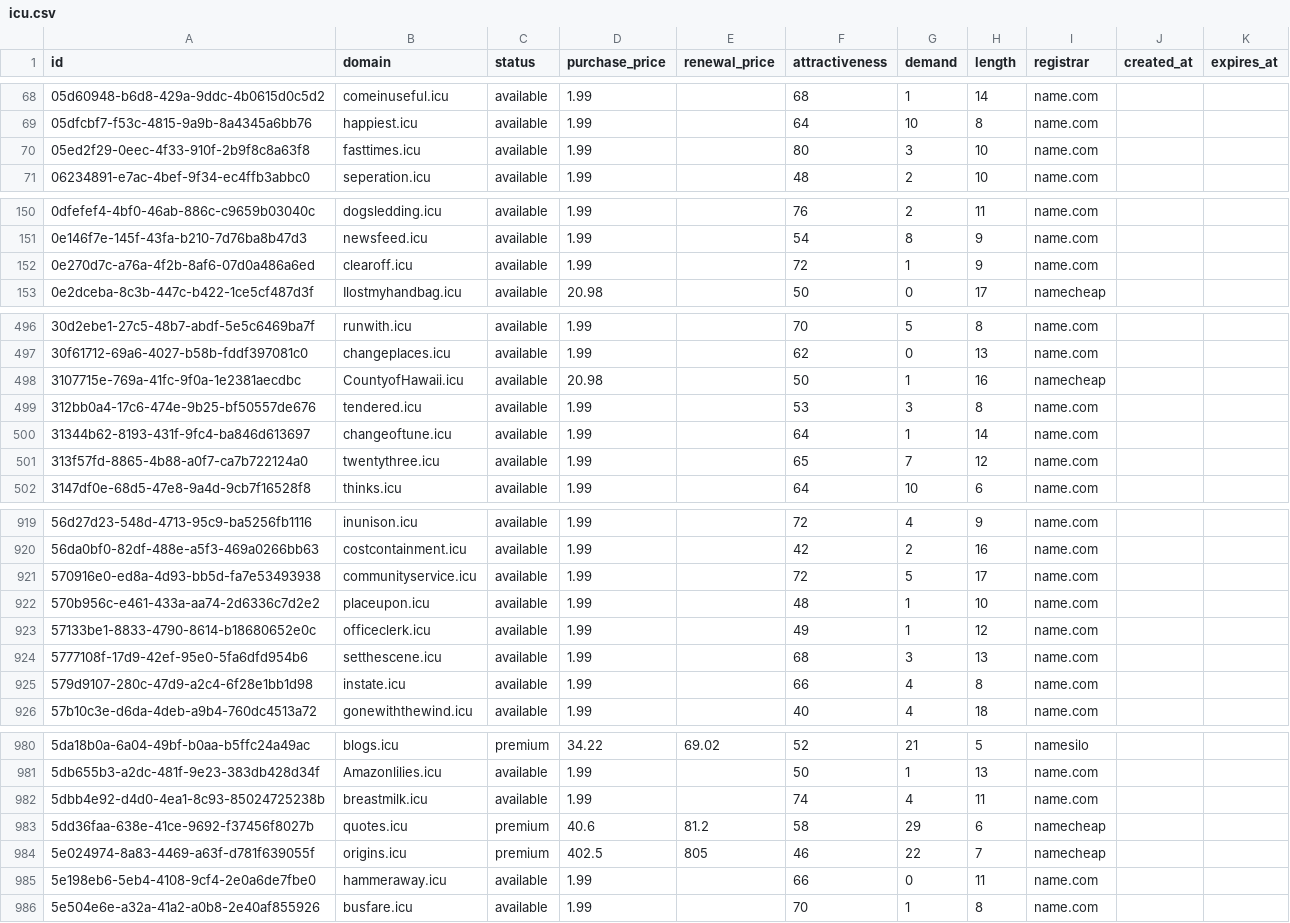
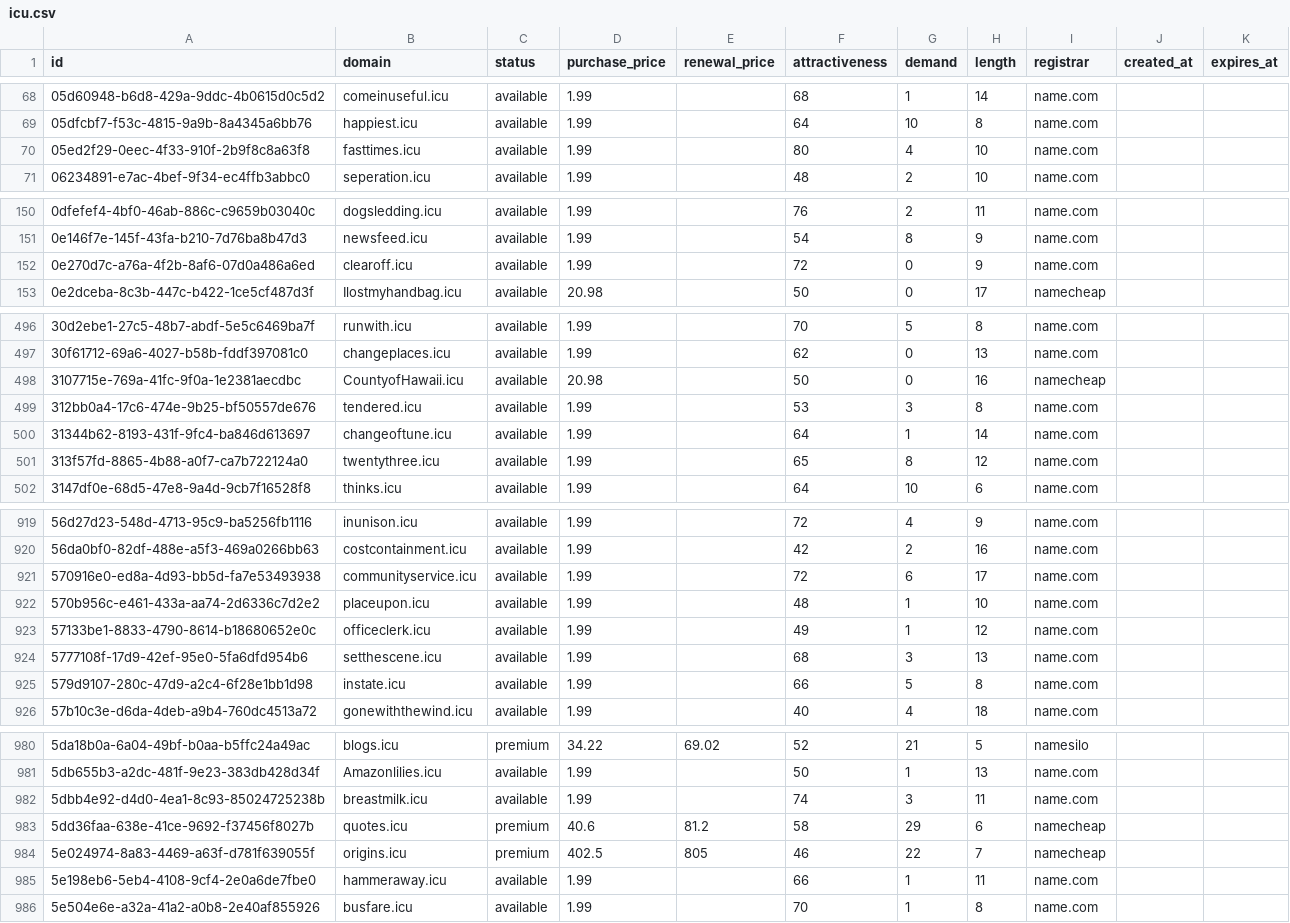
Before and after one commit to UniqueDomains/icu-oneword-domains, a CSV file: icu.csv, drawn as a sheet; only a part is shown, gaps mark what is left out; the diff covers the shown part only.

```diff
--- a/icu.csv
+++ b/icu.csv
@@ -69,3 +69,3 @@ id,domain,status,purchase_price,renewal_price,attractiveness,demand,length,regis
 05dfcbf7-f53c-4815-9a9b-8a4345a6bb76,happiest.icu,available,1.99,,64,10,8,name.com,,
-05ed2f29-0eec-4f33-910f-2b9f8c8a63f8,fasttimes.icu,available,1.99,,80,3,10,name.com,,
+05ed2f29-0eec-4f33-910f-2b9f8c8a63f8,fasttimes.icu,available,1.99,,80,4,10,name.com,,
 06234891-e7ac-4bef-9f34-ec4ffb3abbc0,seperation.icu,available,1.99,,48,2,10,name.com,,
@@ -151,3 +151,3 @@ id,domain,status,purchase_price,renewal_price,attractiveness,demand,length,regis
 0e146f7e-145f-43fa-b210-7d76ba8b47d3,newsfeed.icu,available,1.99,,54,8,9,name.com,,
-0e270d7c-a76a-4f2b-8af6-07d0a486a6ed,clearoff.icu,available,1.99,,72,1,9,name.com,,
+0e270d7c-a76a-4f2b-8af6-07d0a486a6ed,clearoff.icu,available,1.99,,72,0,9,name.com,,
 0e2dceba-8c3b-447c-b422-1ce5cf487d3f,Ilostmyhandbag.icu,available,20.98,,50,0,17,namecheap,,
@@ -497,6 +497,6 @@ id,domain,status,purchase_price,renewal_price,attractiveness,demand,length,regis
 30f61712-69a6-4027-b58b-fddf397081c0,changeplaces.icu,available,1.99,,62,0,13,name.com,,
-3107715e-769a-41fc-9f0a-1e2381aecdbc,CountyofHawaii.icu,available,20.98,,50,1,16,namecheap,,
+3107715e-769a-41fc-9f0a-1e2381aecdbc,CountyofHawaii.icu,available,20.98,,50,0,16,namecheap,,
 312bb0a4-17c6-474e-9b25-bf50557de676,tendered.icu,available,1.99,,53,3,8,name.com,,
 31344b62-8193-431f-9fc4-ba846d613697,changeoftune.icu,available,1.99,,64,1,14,name.com,,
-313f57fd-8865-4b88-a0f7-ca7b722124a0,twentythree.icu,available,1.99,,65,7,12,name.com,,
+313f57fd-8865-4b88-a0f7-ca7b722124a0,twentythree.icu,available,1.99,,65,8,12,name.com,,
 3147df0e-68d5-47e8-9a4d-9cb7f16528f8,thinks.icu,available,1.99,,64,10,6,name.com,,
@@ -920,3 +920,3 @@ id,domain,status,purchase_price,renewal_price,attractiveness,demand,length,regis
 56da0bf0-82df-488e-a5f3-469a0266bb63,costcontainment.icu,available,1.99,,42,2,16,name.com,,
-570916e0-ed8a-4d93-bb5d-fa7e53493938,communityservice.icu,available,1.99,,72,5,17,name.com,,
+570916e0-ed8a-4d93-bb5d-fa7e53493938,communityservice.icu,available,1.99,,72,6,17,name.com,,
 570b956c-e461-433a-aa74-2d6336c7d2e2,placeupon.icu,available,1.99,,48,1,10,name.com,,
@@ -924,3 +924,3 @@ id,domain,status,purchase_price,renewal_price,attractiveness,demand,length,regis
 5777108f-17d9-42ef-95e0-5fa6dfd954b6,setthescene.icu,available,1.99,,68,3,13,name.com,,
-579d9107-280c-47d9-a2c4-6f28e1bb1d98,instate.icu,available,1.99,,66,4,8,name.com,,
+579d9107-280c-47d9-a2c4-6f28e1bb1d98,instate.icu,available,1.99,,66,5,8,name.com,,
 57b10c3e-d6da-4deb-a9b4-760dc4513a72,gonewiththewind.icu,available,1.99,,40,4,18,name.com,,
@@ -981,6 +981,6 @@ id,domain,status,purchase_price,renewal_price,attractiveness,demand,length,regis
 5db655b3-a2dc-481f-9e23-383db428d34f,Amazonlilies.icu,available,1.99,,50,1,13,name.com,,
-5dbb4e92-d4d0-4ea1-8c93-85024725238b,breastmilk.icu,available,1.99,,74,4,11,name.com,,
+5dbb4e92-d4d0-4ea1-8c93-85024725238b,breastmilk.icu,available,1.99,,74,3,11,name.com,,
 5dd36faa-638e-41ce-9692-f37456f8027b,quotes.icu,premium,40.6,81.2,58,29,6,namecheap,,
 5e024974-8a83-4469-a63f-d781f639055f,origins.icu,premium,402.5,805,46,22,7,namecheap,,
-5e198eb6-5eb4-4108-9cf4-2e0a6de7fbe0,hammeraway.icu,available,1.99,,66,0,11,name.com,,
+5e198eb6-5eb4-4108-9cf4-2e0a6de7fbe0,hammeraway.icu,available,1.99,,66,1,11,name.com,,
 5e504e6e-a32a-41a2-a0b8-2e40af855926,busfare.icu,available,1.99,,70,1,8,name.com,,
```
Also changed, not shown: 45 edited cells elsewhere in this file, 4 other files.
